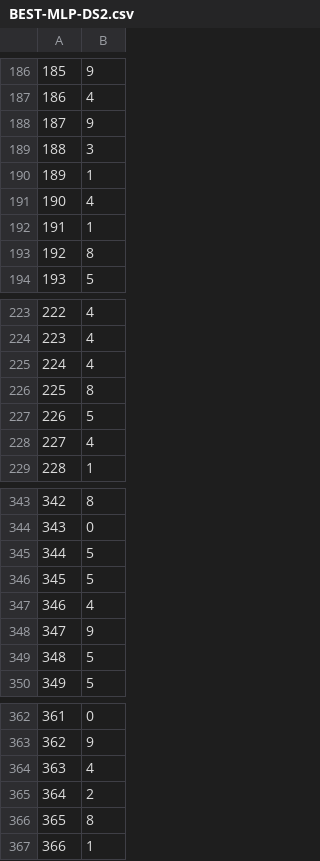
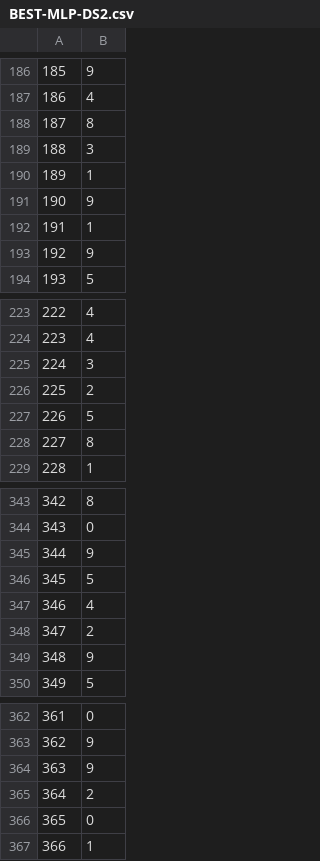
Before and after one commit to niyonx/COMP472-AI, a CSV file: A1-Character classification/Output/BEST-MLP-DS2.csv, drawn as a sheet; only a part is shown, gaps mark what is left out; the diff covers the shown part only.

```diff
--- a/A1-Character classification/Output/BEST-MLP-DS2.csv
+++ b/A1-Character classification/Output/BEST-MLP-DS2.csv
@@ -187,8 +187,8 @@
 186,4
-187,9
+187,8
 188,3
 189,1
-190,4
+190,9
 191,1
-192,8
+192,9
 193,5
@@ -224,6 +224,6 @@
 223,4
-224,4
-225,8
+224,3
+225,2
 226,5
-227,4
+227,8
 228,1
@@ -344,7 +344,7 @@
 343,0
-344,5
+344,9
 345,5
 346,4
-347,9
-348,5
+347,2
+348,9
 349,5
@@ -363,5 +363,5 @@
 362,9
-363,4
+363,9
 364,2
-365,8
+365,0
 366,1
```
Also changed, not shown: 23 edited cells elsewhere in this file, 29 other files.
